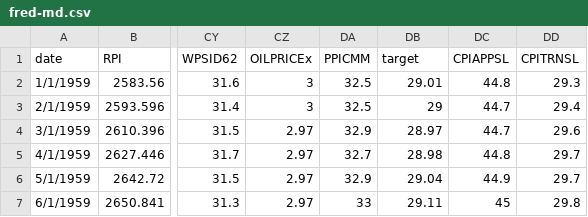
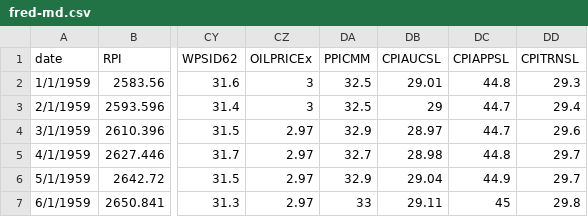
Before and after one commit to JawandS/macroeconvue, a CSV file: nowcasting/fred-md.csv, drawn as a sheet; only a part is shown, gaps mark what is left out; the diff names each change by its address in the sheet, - before the commit and + after, or states it on an @@ line.

Commit message:
rn target col

```diff
--- a/nowcasting/fred-md.csv
+++ b/nowcasting/fred-md.csv
-DB1: target
+DB1: CPIAUCSL
```
